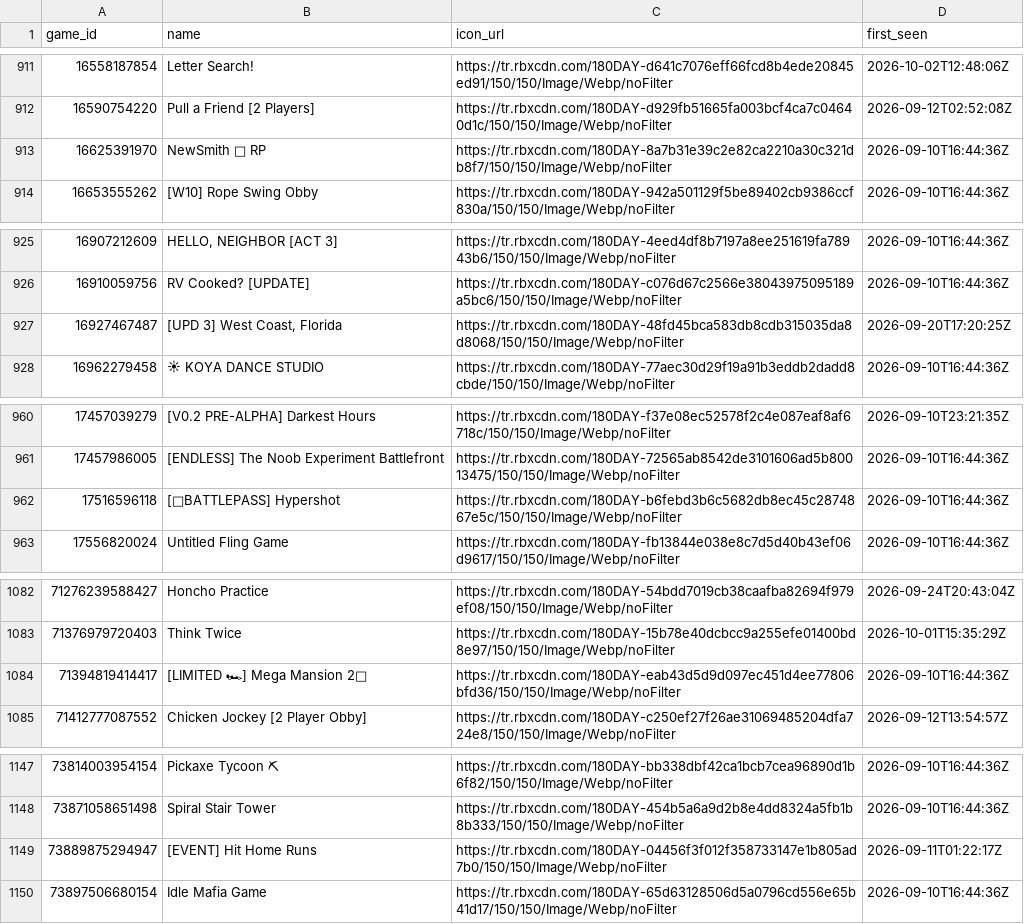
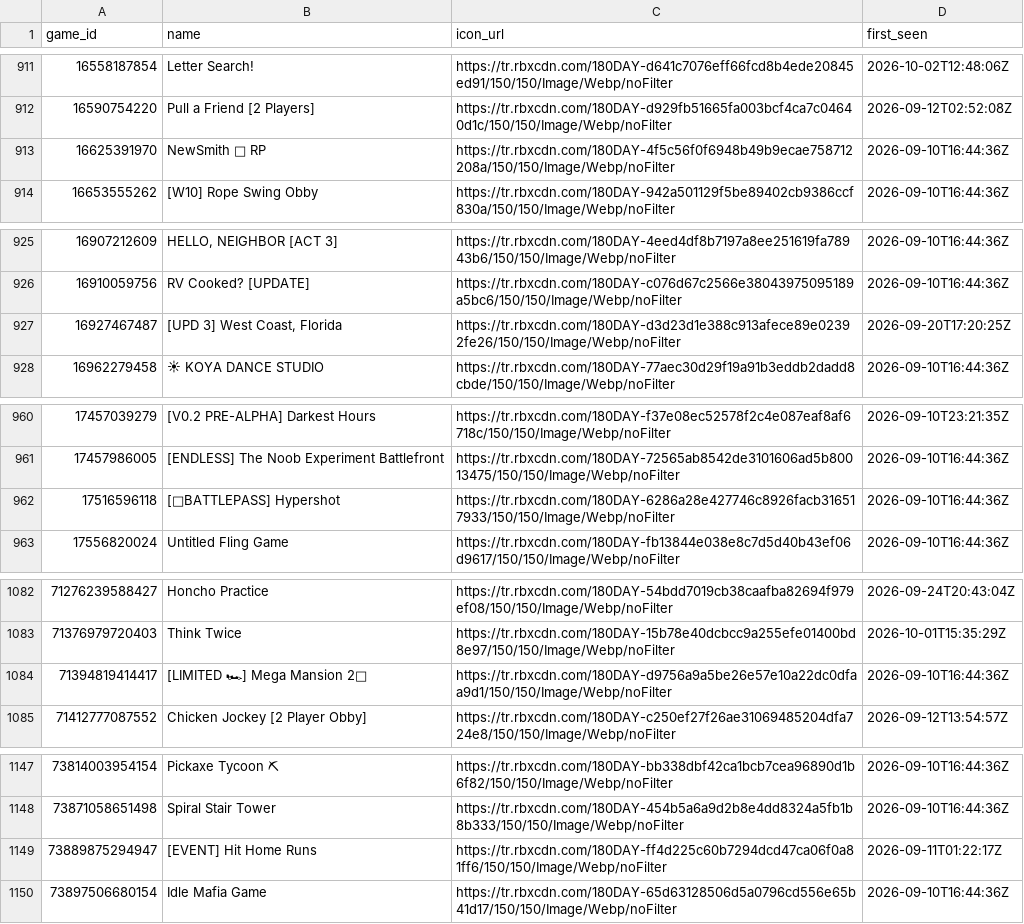
Before and after one commit to Chawewo/robloxPopularityTracker, a CSV file: data/games.csv, drawn as a sheet; only a part is shown, gaps mark what is left out; the diff covers the shown part only; the diff names each change by its address in the sheet, - before the commit and + after, or states it on an @@ line.

```diff
--- a/data/games.csv
+++ b/data/games.csv
-C913 (icon_url): https://tr.rbxcdn.com/180DAY-8a7b31e39c2e82ca2210a30c321db8f7/150/150/Image/Webp/noFilter
+C913 (icon_url): https://tr.rbxcdn.com/180DAY-4f5c56f0f6948b49b9ecae758712208a/150/150/Image/Webp/noFilter
-C927 (icon_url): https://tr.rbxcdn.com/180DAY-48fd45bca583db8cdb315035da8d8068/150/150/Image/Webp/noFilter
+C927 (icon_url): https://tr.rbxcdn.com/180DAY-d3d23d1e388c913afece89e02392fe26/150/150/Image/Webp/noFilter
-C962 (icon_url): https://tr.rbxcdn.com/180DAY-b6febd3b6c5682db8ec45c2874867e5c/150/150/Image/Webp/noFilter
+C962 (icon_url): https://tr.rbxcdn.com/180DAY-6286a28e427746c8926facb316517933/150/150/Image/Webp/noFilter
-C1084 (icon_url): https://tr.rbxcdn.com/180DAY-eab43d5d9d097ec451d4ee77806bfd36/150/150/Image/Webp/noFilter
+C1084 (icon_url): https://tr.rbxcdn.com/180DAY-d9756a9a5be26e57e10a22dc0dfaa9d1/150/150/Image/Webp/noFilter
-C1149 (icon_url): https://tr.rbxcdn.com/180DAY-04456f3f012f358733147e1b805ad7b0/150/150/Image/Webp/noFilter
+C1149 (icon_url): https://tr.rbxcdn.com/180DAY-ff4d225c60b7294dcd47ca06f0a81ff6/150/150/Image/Webp/noFilter
```
Also changed, not shown: 41 edited cells elsewhere in this file, data/collections.csv, 2 other files.
